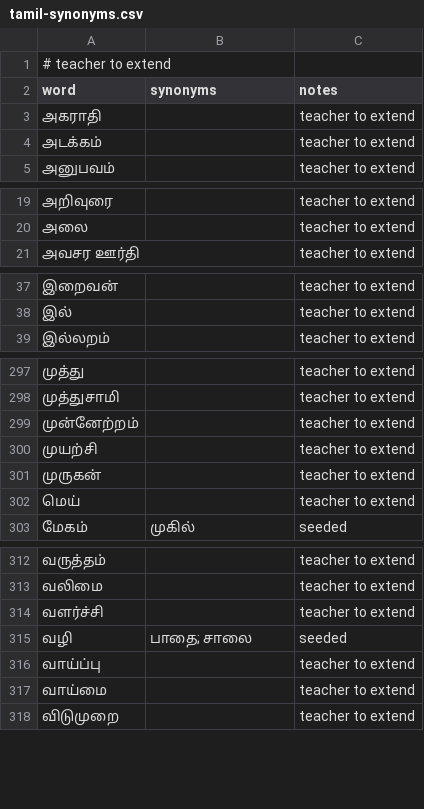
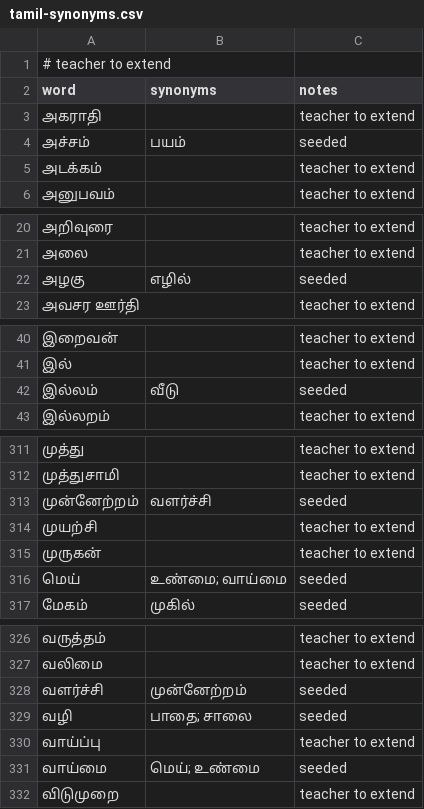
Before and after one commit to santhosh2564/TAMIL-LEARN, a CSV file: docs/tamil-synonyms.csv, drawn as a sheet; only a part is shown, gaps mark what is left out; the diff covers the shown part only.

Commit message:
fix(curriculum): resolve duplicate options, instruction mismatches, 2-tile arranges, and synonym distractors

```diff
--- a/docs/tamil-synonyms.csv
+++ b/docs/tamil-synonyms.csv
@@ -3,2 +3,3 @@ word,synonyms,notes
 "அகராதி","","teacher to extend"
+"அச்சம்","பயம்","seeded"
 "அடக்கம்","","teacher to extend"
@@ -20,2 +21,3 @@ word,synonyms,notes
 "அலை","","teacher to extend"
+"அழகு","எழில்","seeded"
 "அவசர ஊர்தி","","teacher to extend"
@@ -38,2 +41,3 @@ word,synonyms,notes
 "இல்","","teacher to extend"
+"இல்லம்","வீடு","seeded"
 "இல்லறம்","","teacher to extend"
@@ -298,6 +312,6 @@ word,synonyms,notes
 "முத்துசாமி","","teacher to extend"
-"முன்னேற்றம்","","teacher to extend"
+"முன்னேற்றம்","வளர்ச்சி","seeded"
 "முயற்சி","","teacher to extend"
 "முருகன்","","teacher to extend"
-"மெய்","","teacher to extend"
+"மெய்","உண்மை; வாய்மை","seeded"
 "மேகம்","முகில்","seeded"
@@ -313,6 +327,6 @@ word,synonyms,notes
 "வலிமை","","teacher to extend"
-"வளர்ச்சி","","teacher to extend"
+"வளர்ச்சி","முன்னேற்றம்","seeded"
 "வழி","பாதை; சாலை","seeded"
 "வாய்ப்பு","","teacher to extend"
-"வாய்மை","","teacher to extend"
+"வாய்மை","மெய்; உண்மை","seeded"
 "விடுமுறை","","teacher to extend"
```
Also changed, not shown: 12 added rows and 14 edited cells elsewhere in this file, docs/tamil-clues-for-review.csv, 12 other files.
